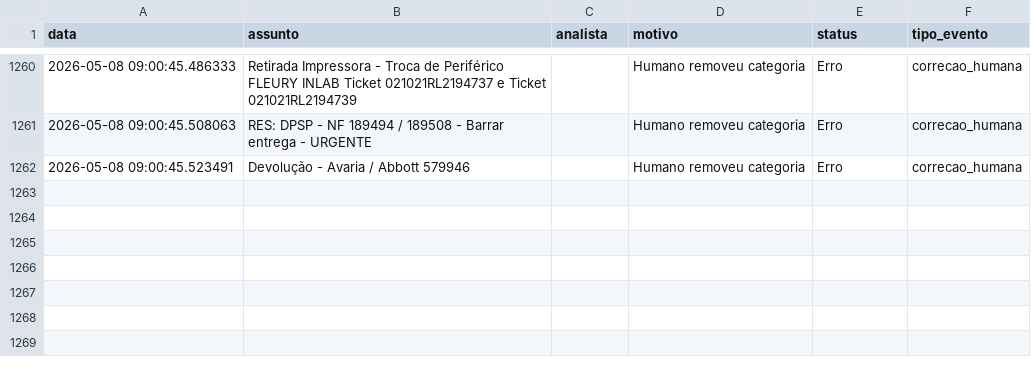
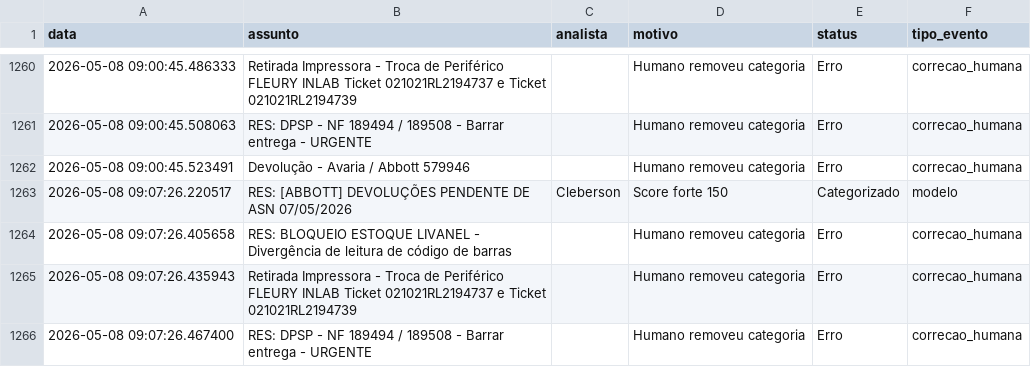
Before and after one commit to LeozeraOwned/dashboard-emails, a CSV file: log_emails.csv, drawn as a sheet; only a part is shown, gaps mark what is left out.

Commit message:
Atualização automática log_emails.csv

```diff
--- a/log_emails.csv
+++ b/log_emails.csv
@@ -1262 +1262,5 @@ data;assunto;analista;motivo;status;tipo_evento
 2026-05-08 09:00:45.523491;Devolução - Avaria / Abbott 579946;;Humano removeu categoria;Erro;correcao_humana
+2026-05-08 09:07:26.220517;RES: [ABBOTT] DEVOLUÇÕES PENDENTE DE ASN 07/05/2026;Cleberson;Score forte 150;Categorizado;modelo
+2026-05-08 09:07:26.405658;RES: BLOQUEIO ESTOQUE LIVANEL - Divergência de leitura de código de barras;;Humano removeu categoria;Erro;correcao_humana
+2026-05-08 09:07:26.435943;Retirada Impressora - Troca de Periférico  FLEURY  INLAB Ticket 021021RL2194737 e Ticket 021021RL2194739;;Humano removeu categoria;Erro;correcao_humana
+2026-05-08 09:07:26.467400;RES: DPSP - NF 189494 / 189508 - Barrar entrega - URGENTE;;Humano removeu categoria;Erro;correcao_humana
```
